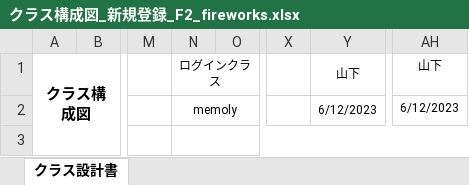
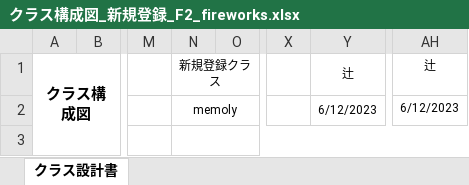
Before and after one commit to dojo2023/F-2, an Excel workbook: doc/クラス構成図/クラス構成図_新規登録_F2_fireworks.xlsx, sheet クラス設計書, drawn as a sheet; only a part is shown, gaps mark what is left out; values as stored, in another font and other column widths than the file's, no borders; charts and pictures not drawn; the diff names each change by its address in the sheet, - before the commit and + after, or states it on an @@ line.

Commit message:
変更しました

```diff
--- a/doc/クラス構成図/クラス構成図_新規登録_F2_fireworks.xlsx (sheet クラス設計書)
+++ b/doc/クラス構成図/クラス構成図_新規登録_F2_fireworks.xlsx (sheet クラス設計書)
-N1: ログインクラス
+N1: 新規登録クラス
-Y1: 山下
+Y1: 辻
-AH1: 山下
+AH1: 辻
```
Also changed, not shown: charts or pictures.
